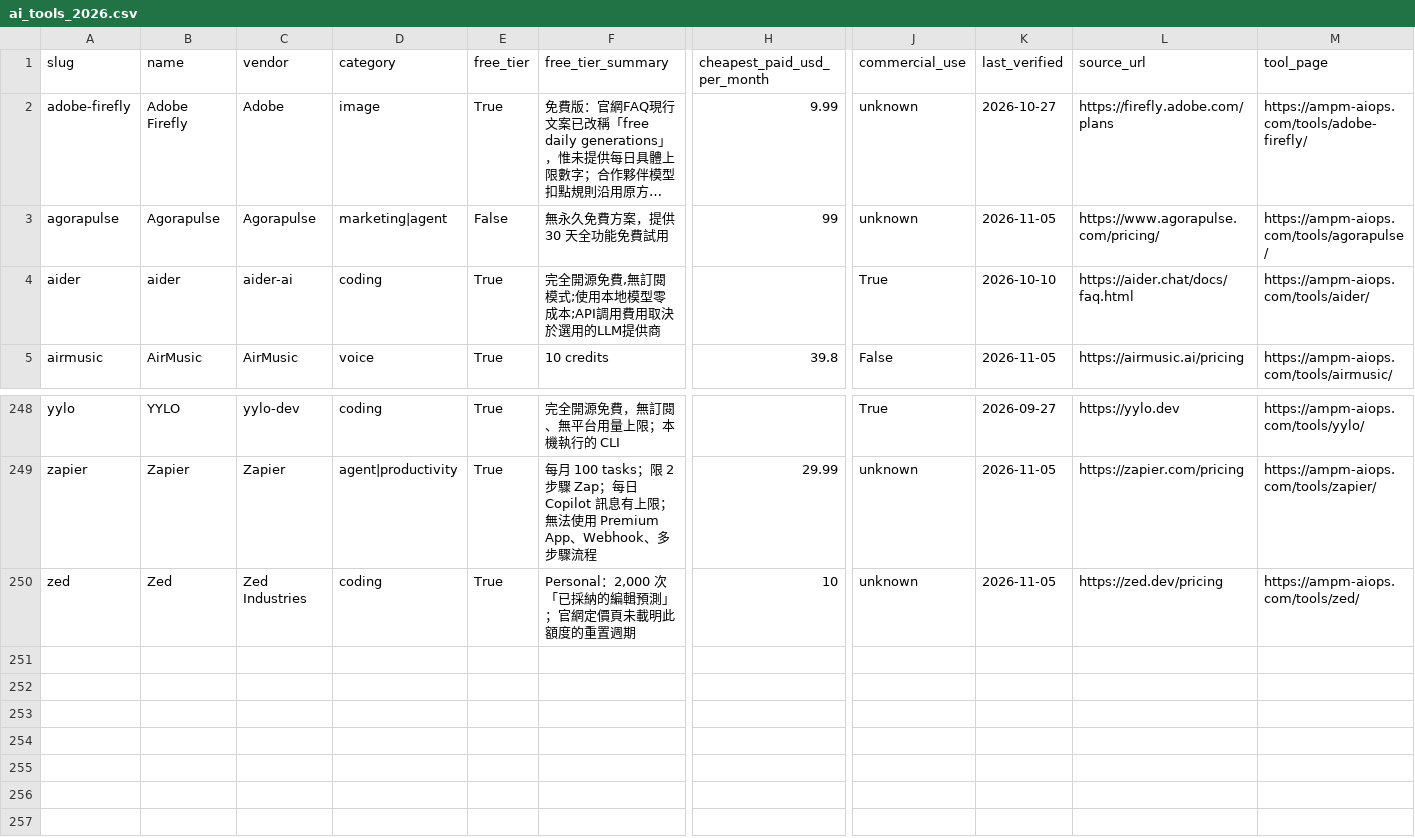
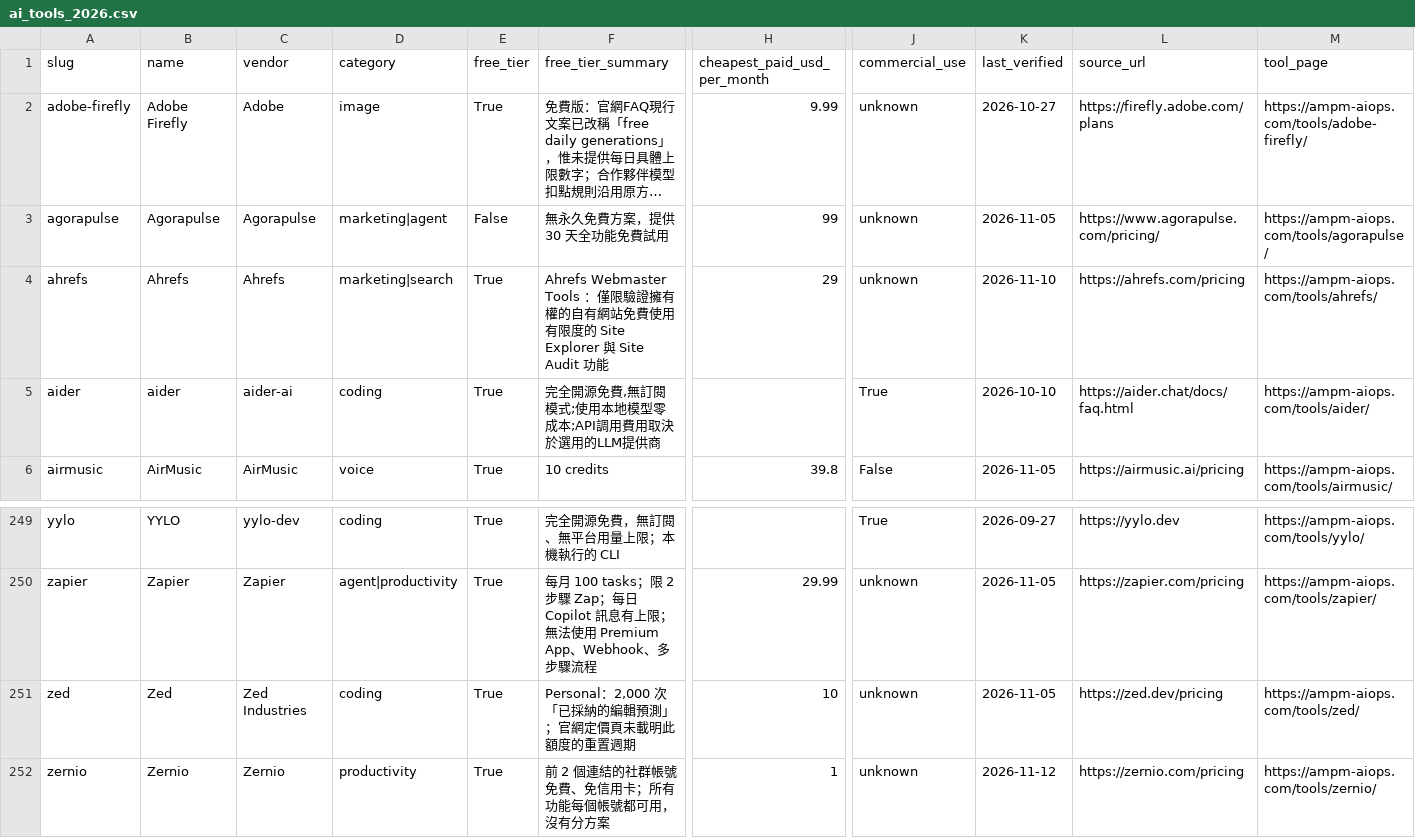
Before and after one commit to AMPM-AIOPS-HQ/awesome-ai-tools-pricing, a CSV file: data/ai_tools_2026.csv, drawn as a sheet; only a part is shown, gaps mark what is left out; long unchanged cells end in …; rows hold the shown columns only; the diff names each change by its address in the sheet, - before the commit and + after, or states it on an @@ line.

```diff
--- a/data/ai_tools_2026.csv
+++ b/data/ai_tools_2026.csv
+row 4: ahrefs | Ahrefs | Ahrefs | marketing|search | True | Ahrefs Webmaster Tools ：僅限驗證擁有權的自有網站免費使用有限度的 Site Explorer 與 Site Audit 功能 | 29 | unknown | 2026-11-10 | https://ahrefs.com/pricing | https://ampm-aiops.com/tools/ahrefs/
+row 252: zernio | Zernio | Zernio | productivity | True | 前 2 個連結的社群帳號免費、免信用卡；所有功能每個帳號都可用，沒有分方案 | 1 | unknown | 2026-11-12 | https://zernio.com/pricing | https://ampm-aiops.com/tools/zernio/
```
Also changed, not shown: datasets/esim/esim_2026.csv, 14 other files.
